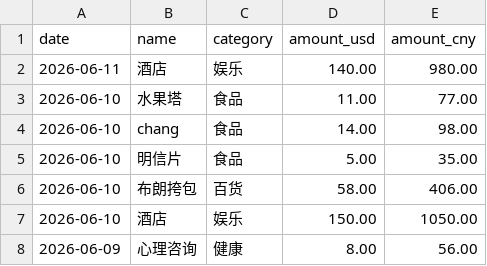
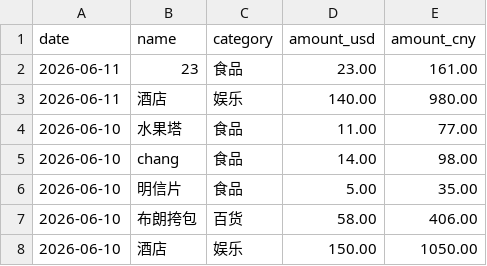
Before and after one commit to yang-lanlan/33, a CSV file: data/expenses.csv, drawn as a sheet; only a part is shown; the shorter side is filled out with more unchanged rows; the diff names each change by its address in the sheet, - before the commit and + after, or states it on an @@ line.

Commit message:
chore: update csv 2026-06-11T16:07:32.642Z

```diff
--- a/data/expenses.csv
+++ b/data/expenses.csv
+row 2: 2026-06-11 | 23 | 食品 | 23.00 | 161.00
```
